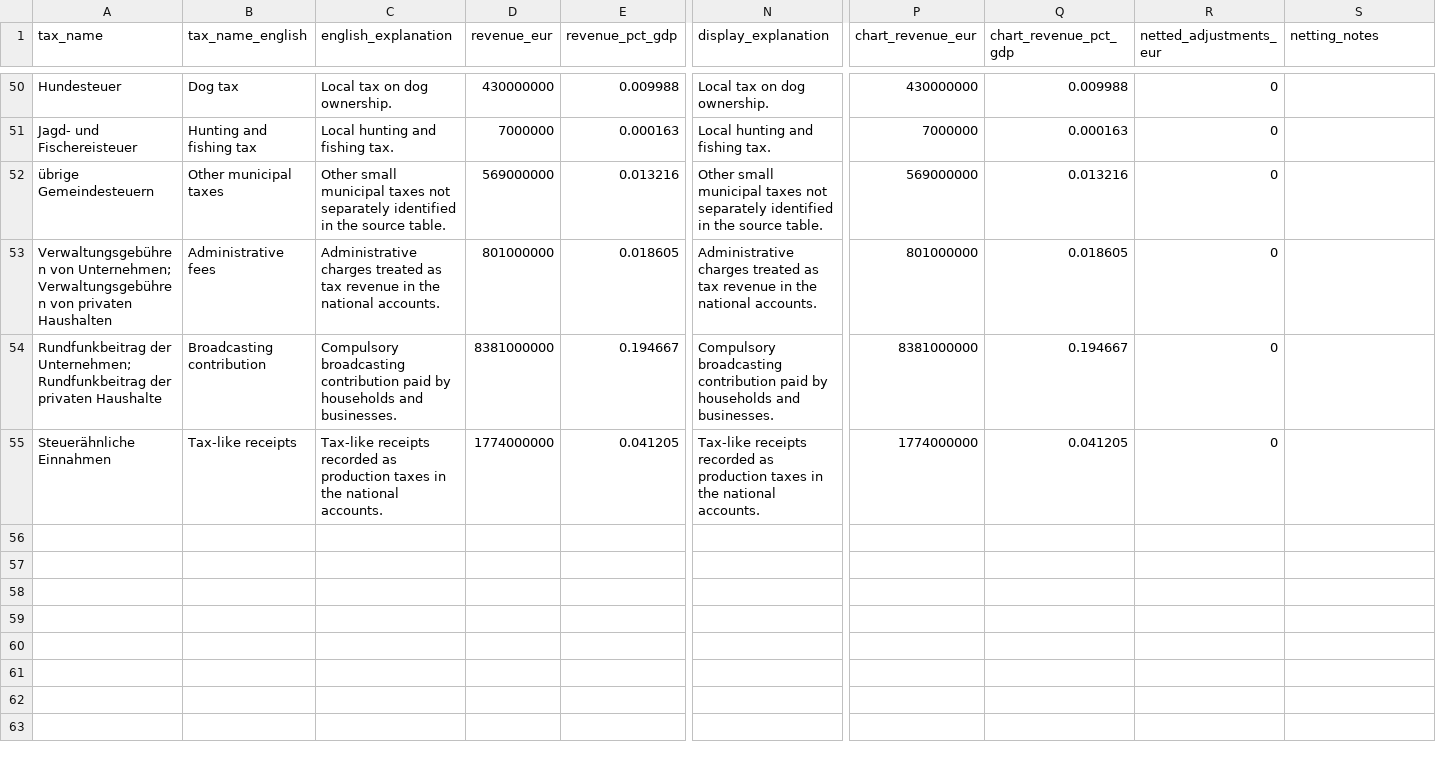
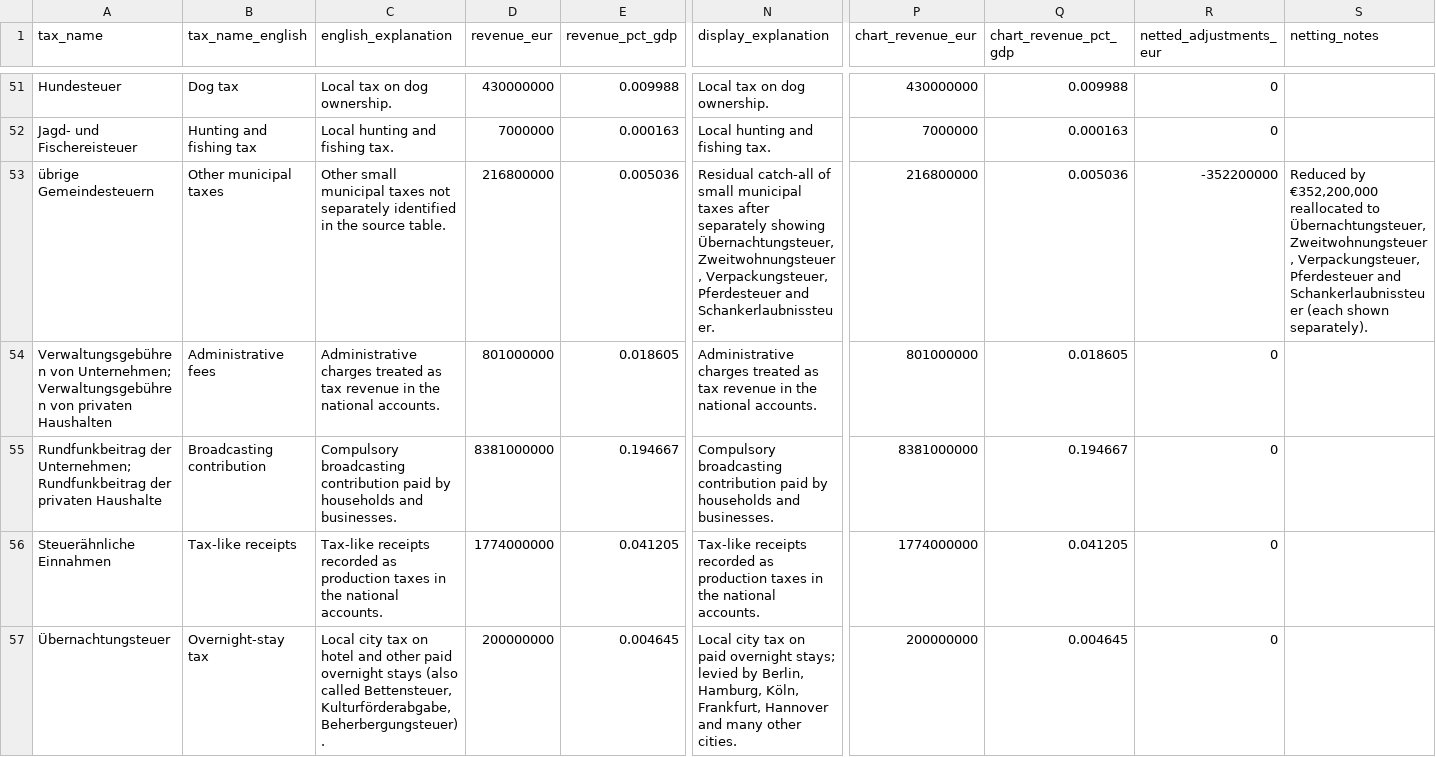
Before and after one commit to DanNeidle/shape_of_tax_system_2026, a CSV file: germany_current_tax/data/germany_tax_revenue_layered_2024.csv, drawn as a sheet; only a part is shown, gaps mark what is left out; addresses are those after the commit; rows hold the shown columns only; the diff covers the shown part only; the diff names each change by its address in the sheet, - before the commit and + after, or states it on an @@ line.

```diff
--- a/germany_current_tax/data/germany_tax_revenue_layered_2024.csv
+++ b/germany_current_tax/data/germany_tax_revenue_layered_2024.csv
-D53 (revenue_eur): 569000000
+D53 (revenue_eur): 216800000
-E53 (revenue_pct_gdp): 0.013216
+E53 (revenue_pct_gdp): 0.005036
-N53 (display_explanation): Other small municipal taxes not separately identified in the source table.
+N53 (display_explanation): Residual catch-all of small municipal taxes after separately showing Übernachtungsteuer, Zweitwohnungsteuer, Verpackungsteuer, Pferdesteuer and Schankerlaubnissteuer.
-P53 (chart_revenue_eur): 569000000
+P53 (chart_revenue_eur): 216800000
-Q53 (chart_revenue_pct_gdp): 0.013216
+Q53 (chart_revenue_pct_gdp): 0.005036
-R53 (netted_adjustments_eur): 0
+R53 (netted_adjustments_eur): -352200000
-S53 (netting_notes): (empty)
+S53 (netting_notes): Reduced by €352,200,000 reallocated to Übernachtungsteuer, Zweitwohnungsteuer, Verpackungsteuer, Pferdesteuer and Schankerlaubnissteuer (each shown separately).
+row 57: Übernachtungsteuer | Overnight-stay tax | Local city tax on hotel and other paid overnight stays (also called Bettensteuer, Kulturförderabgabe, Beherbergungsteuer). | 200000000 | 0.004645 | Local city tax on paid overnight stays; levied by Berlin, Hamburg, Köln, Frankfurt, Hannover and many other cities. | 200000000 | 0.004645 | 0
```
Also changed, not shown: 5 added rows and 11 edited cells elsewhere in this file, 2 other files.
